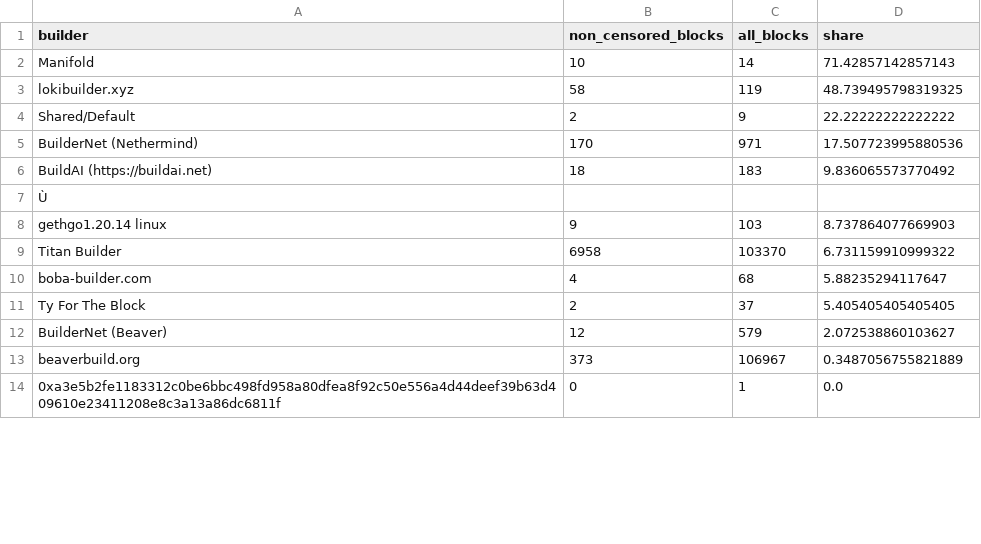
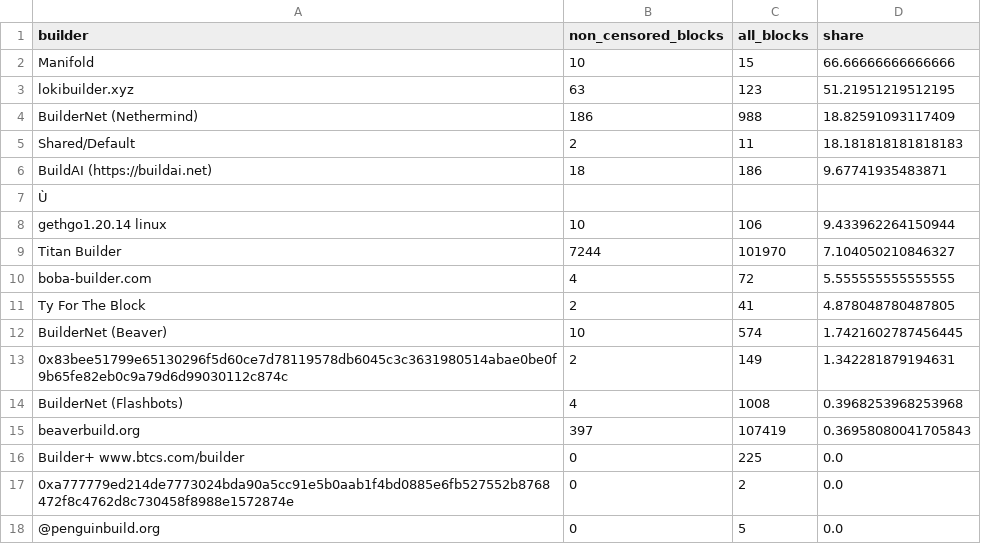
Before and after one commit to nerolation/censorship.pics, a CSV file: data/builder_stats.csv, drawn as a sheet; only a part is shown; the shorter side is filled out with more unchanged rows; removed rows and columns are numbered as before the commit, all else as after; the diff covers the shown part only; the diff names each change by its address in the sheet, - before the commit and + after, or states it on an @@ line.

```diff
--- a/data/builder_stats.csv
+++ b/data/builder_stats.csv
-C2 (all_blocks): 14
+C2 (all_blocks): 15
-D2 (share): 71.42857142857143
+D2 (share): 66.66666666666666
-B3 (non_censored_blocks): 58
+B3 (non_censored_blocks): 63
-C3 (all_blocks): 119
+C3 (all_blocks): 123
-D3 (share): 48.739495798319325
+D3 (share): 51.21951219512195
+row 4: BuilderNet (Nethermind) | 186 | 988 | 18.82591093117409
-C5 (all_blocks): 9
+C5 (all_blocks): 11
-D5 (share): 22.22222222222222
+D5 (share): 18.181818181818183
-row 5: BuilderNet (Nethermind) | 170 | 971 | 17.507723995880536
-C6 (all_blocks): 183
+C6 (all_blocks): 186
-D6 (share): 9.836065573770492
+D6 (share): 9.67741935483871
-B8 (non_censored_blocks): 9
+B8 (non_censored_blocks): 10
-C8 (all_blocks): 103
+C8 (all_blocks): 106
-D8 (share): 8.737864077669903
+D8 (share): 9.433962264150944
-B9 (non_censored_blocks): 6958
+B9 (non_censored_blocks): 7244
-C9 (all_blocks): 103370
+C9 (all_blocks): 101970
-D9 (share): 6.731159910999322
+D9 (share): 7.104050210846327
-C10 (all_blocks): 68
+C10 (all_blocks): 72
-D10 (share): 5.88235294117647
+D10 (share): 5.555555555555555
-C11 (all_blocks): 37
+C11 (all_blocks): 41
-D11 (share): 5.405405405405405
+D11 (share): 4.878048780487805
-B12 (non_censored_blocks): 12
+B12 (non_censored_blocks): 10
-C12 (all_blocks): 579
+C12 (all_blocks): 574
-D12 (share): 2.072538860103627
+D12 (share): 1.7421602787456445
+row 13: 0x83bee51799e65130296f5d60ce7d78119578db6045c3c3631980514abae0be0f9b65fe82eb0c9a79d6d99030112c874c | 2 | 149 | 1.342281879194631
+row 14: BuilderNet (Flashbots) | 4 | 1008 | 0.3968253968253968
-B15 (non_censored_blocks): 373
+B15 (non_censored_blocks): 397
-C15 (all_blocks): 106967
+C15 (all_blocks): 107419
-D15 (share): 0.3487056755821889
+D15 (share): 0.36958080041705843
+row 16: Builder+ www.btcs.com/builder | 0 | 225 | 0.0
@@ row 16 moved to row 17: 0xa777779ed214de7773024bda90a5cc91e5b0aa… @@
@@ row 15 moved to row 18: @penguinbuild.org @@
```
Also changed, not shown: 4 added rows, 7 removed rows, 6 moved rows and 5 edited cells elsewhere in this file, data/builder_censorship_share.csv, data/censorship_stats.csv, 4 other files.
